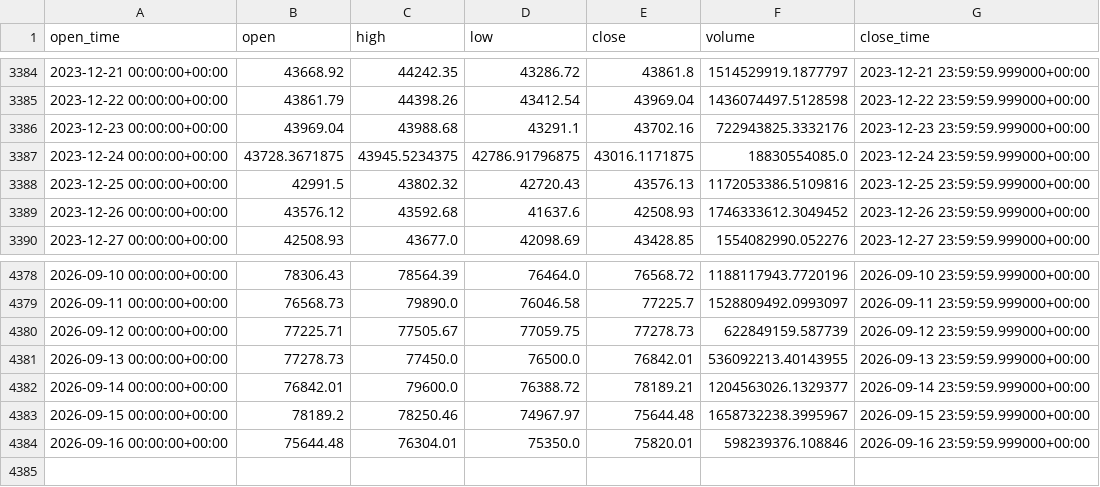
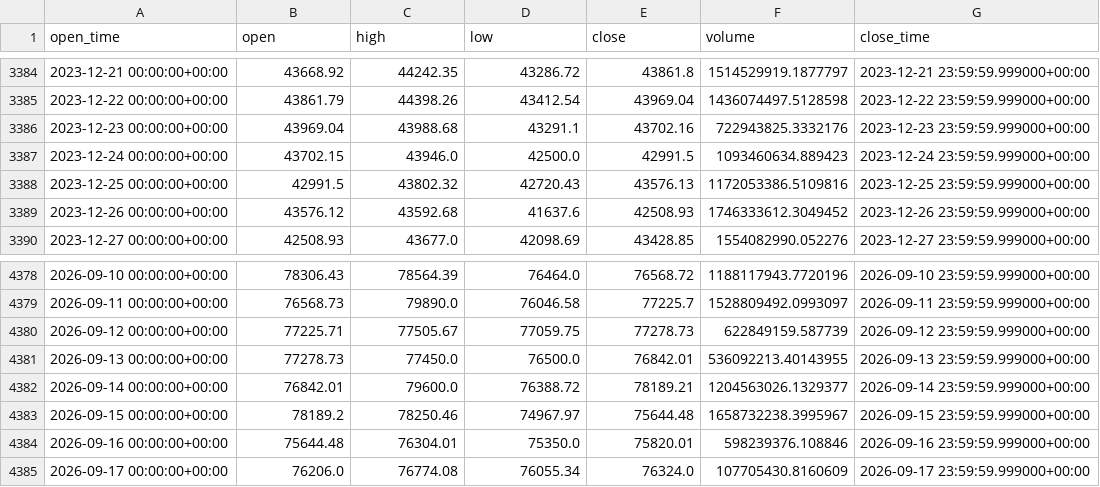
Before and after one commit to aiyman14/bitcoin-ai-monitoring-dashboard, a CSV file: data/BTC-USD/tableau_long.csv, drawn as a sheet; only a part is shown, gaps mark what is left out.

```diff
--- a/data/BTC-USD/tableau_long.csv
+++ b/data/BTC-USD/tableau_long.csv
@@ -3386,3 +3386,3 @@ open_time,open,high,low,close,volume,close_time
 2023-12-23 00:00:00+00:00,43969.04,43988.68,43291.1,43702.16,722943825.3332176,2023-12-23 23:59:59.999000+00:00
-2023-12-24 00:00:00+00:00,43728.3671875,43945.5234375,42786.91796875,43016.1171875,18830554085.0,2023-12-24 23:59:59.999000+00:00
+2023-12-24 00:00:00+00:00,43702.15,43946.0,42500.0,42991.5,1093460634.889423,2023-12-24 23:59:59.999000+00:00
 2023-12-25 00:00:00+00:00,42991.5,43802.32,42720.43,43576.13,1172053386.5109816,2023-12-25 23:59:59.999000+00:00
@@ -4384 +4384,2 @@ open_time,open,high,low,close,volume,close_time
 2026-09-16 00:00:00+00:00,75644.48,76304.01,75350.0,75820.01,598239376.108846,2026-09-16 23:59:59.999000+00:00
+2026-09-17 00:00:00+00:00,76206.0,76774.08,76055.34,76324.0,107705430.8160609,2026-09-17 23:59:59.999000+00:00
```
Also changed, not shown: data/BTC-USD/tableau_recent.csv, 7 other files.
